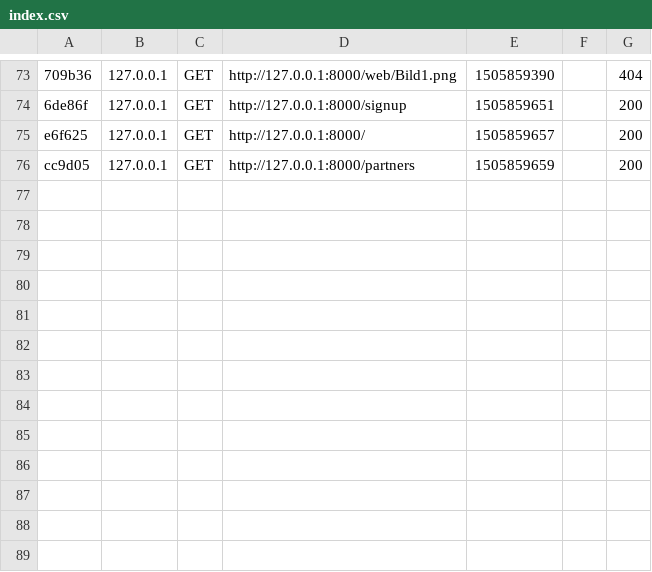
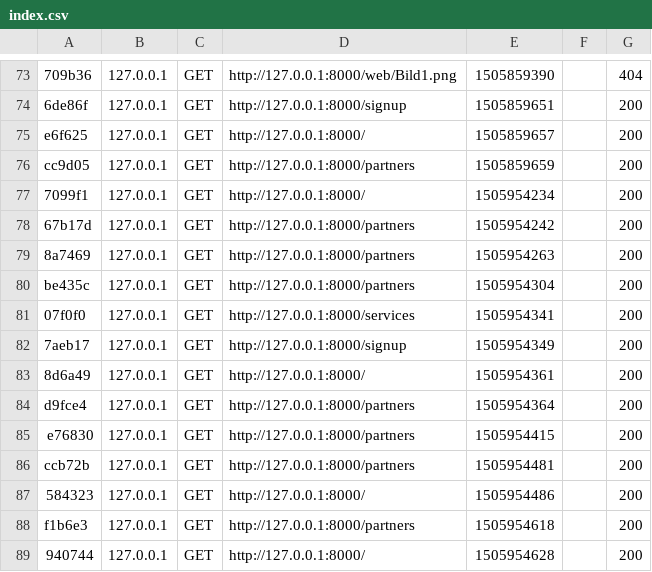
Before and after one commit to alexApplegreen/Kigeapp, a CSV file: var/cache/dev/profiler/index.csv, drawn as a sheet; only a part is shown, gaps mark what is left out.

```diff
--- a/var/cache/dev/profiler/index.csv
+++ b/var/cache/dev/profiler/index.csv
@@ -76 +76,14 @@ e6f625,127.0.0.1,GET,http://127.0.0.1:8000/,1505859657,,200
 cc9d05,127.0.0.1,GET,http://127.0.0.1:8000/partners,1505859659,,200
+7099f1,127.0.0.1,GET,http://127.0.0.1:8000/,1505954234,,200
+67b17d,127.0.0.1,GET,http://127.0.0.1:8000/partners,1505954242,,200
+8a7469,127.0.0.1,GET,http://127.0.0.1:8000/partners,1505954263,,200
+be435c,127.0.0.1,GET,http://127.0.0.1:8000/partners,1505954304,,200
+07f0f0,127.0.0.1,GET,http://127.0.0.1:8000/services,1505954341,,200
+7aeb17,127.0.0.1,GET,http://127.0.0.1:8000/signup,1505954349,,200
+8d6a49,127.0.0.1,GET,http://127.0.0.1:8000/,1505954361,,200
+d9fce4,127.0.0.1,GET,http://127.0.0.1:8000/partners,1505954364,,200
+e76830,127.0.0.1,GET,http://127.0.0.1:8000/partners,1505954415,,200
+ccb72b,127.0.0.1,GET,http://127.0.0.1:8000/partners,1505954481,,200
+584323,127.0.0.1,GET,http://127.0.0.1:8000/,1505954486,,200
+f1b6e3,127.0.0.1,GET,http://127.0.0.1:8000/partners,1505954618,,200
+940744,127.0.0.1,GET,http://127.0.0.1:8000/,1505954628,,200
```
Also changed, not shown: 40 other files.
